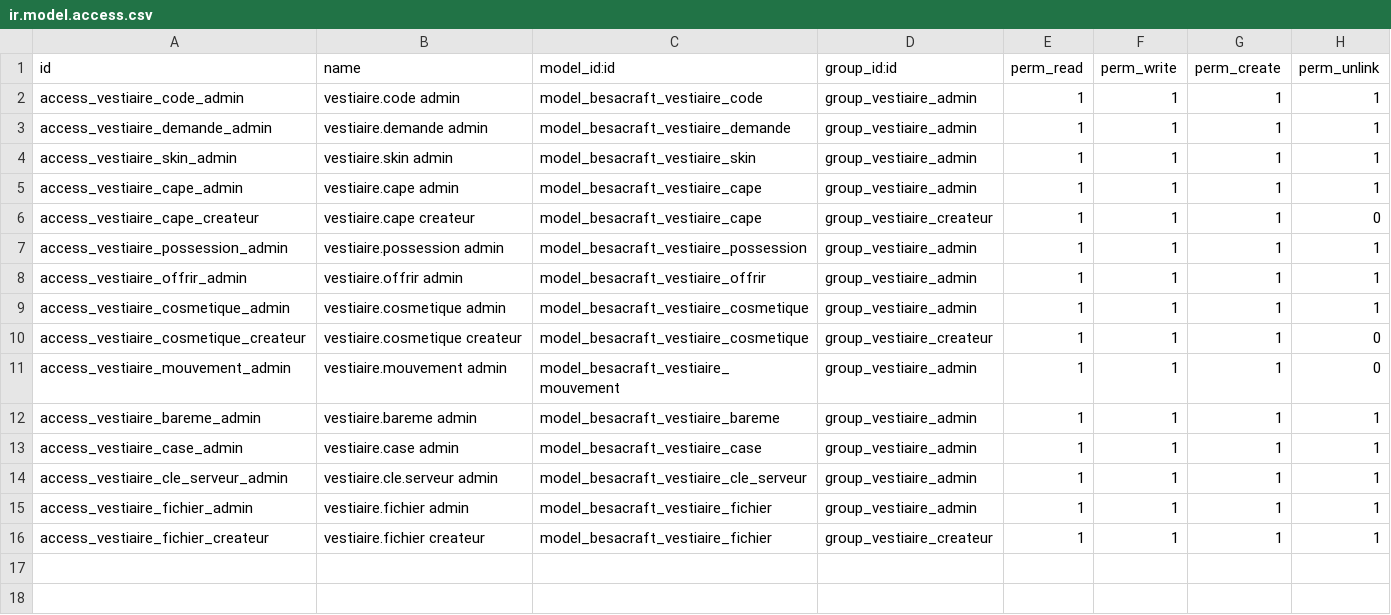
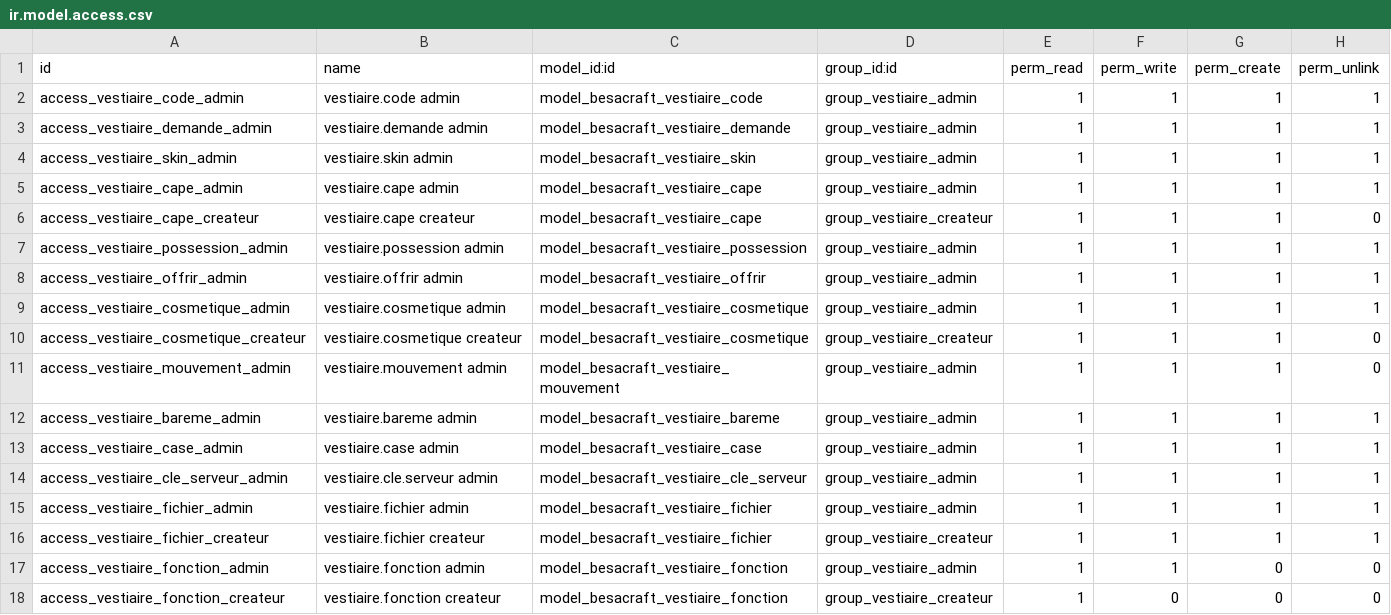
Before and after one commit to njeudy/besacraft-addons, a CSV file: besacraft_vestiaire/security/ir.model.access.csv, drawn as a sheet.

Commit message:
[IMP] besacraft_vestiaire: armour functions decided in Odoo, 18.0.1.4.0
Each armour piece lists what it lets its wearer do (flight, headlights,
helmet display, scanner, engineer's goggles, building site), and each
ownership lists what this player has unlocked on it. The game gets the
intersection; an empty list means everything, so existing pieces and
ownerships keep it all.

The player's functions are served in /mc/v1/vestiaire/moi, and to our
servers, with the server key, on /mc/v1/serveur/fonctions/<uuid>, so that
a server can refuse flight or headlights the armour does not give.

```diff
--- a/besacraft_vestiaire/security/ir.model.access.csv
+++ b/besacraft_vestiaire/security/ir.model.access.csv
@@ -16 +16,3 @@ access_vestiaire_fichier_admin,vestiaire.fichier admin,model_besacraft_vestiaire
 access_vestiaire_fichier_createur,vestiaire.fichier createur,model_besacraft_vestiaire_fichier,group_vestiaire_createur,1,1,1,1
+access_vestiaire_fonction_admin,vestiaire.fonction admin,model_besacraft_vestiaire_fonction,group_vestiaire_admin,1,1,0,0
+access_vestiaire_fonction_createur,vestiaire.fonction createur,model_besacraft_vestiaire_fonction,group_vestiaire_createur,1,0,0,0
```
Also changed, not shown: 15 other files.
